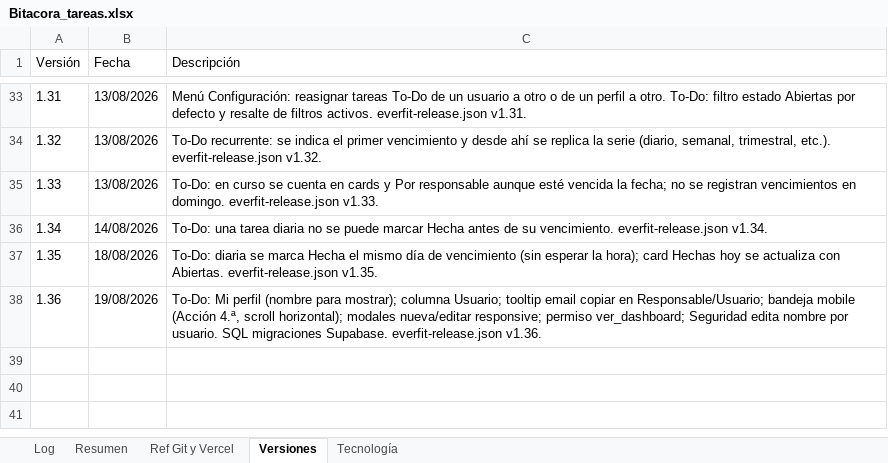
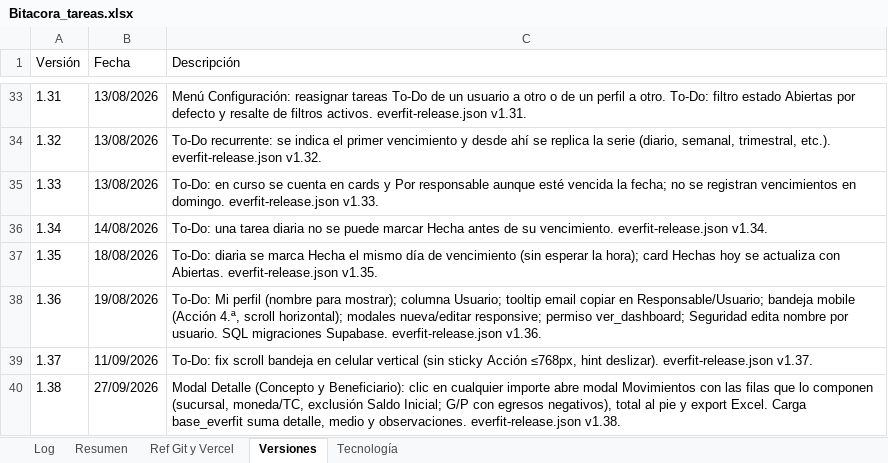
Before and after one commit to lucasbustosmartin-coder/Everfit, an Excel workbook: Bitacora_tareas.xlsx, sheet Versiones, drawn as a sheet; only a part is shown, gaps mark what is left out; values as stored, in another font and other column widths than the file's, no borders; the diff names each change by its address in the sheet, - before the commit and + after, or states it on an @@ line.

```diff
--- a/Bitacora_tareas.xlsx (sheet Versiones)
+++ b/Bitacora_tareas.xlsx (sheet Versiones)
+row 39: 1.37 | 11/09/2026 | To-Do: fix scroll bandeja en celular vertical (sin sticky Acción ≤768px, hint deslizar). everfit-release.json v1.37.
+row 40: 1.38 | 27/09/2026 | Modal Detalle (Concepto y Beneficiario): clic en cualquier importe abre modal Movimientos con las filas que lo componen (sucursal, moneda/TC, exclusión Saldo Inicial; G/P con egresos negativos), total al pie y export Excel. Carga base_everfit suma detalle, medio y observaciones. everfit-release.json v1.38.
```
Also changed, not shown: sheet Log, sheet Resumen, 4 other files.
